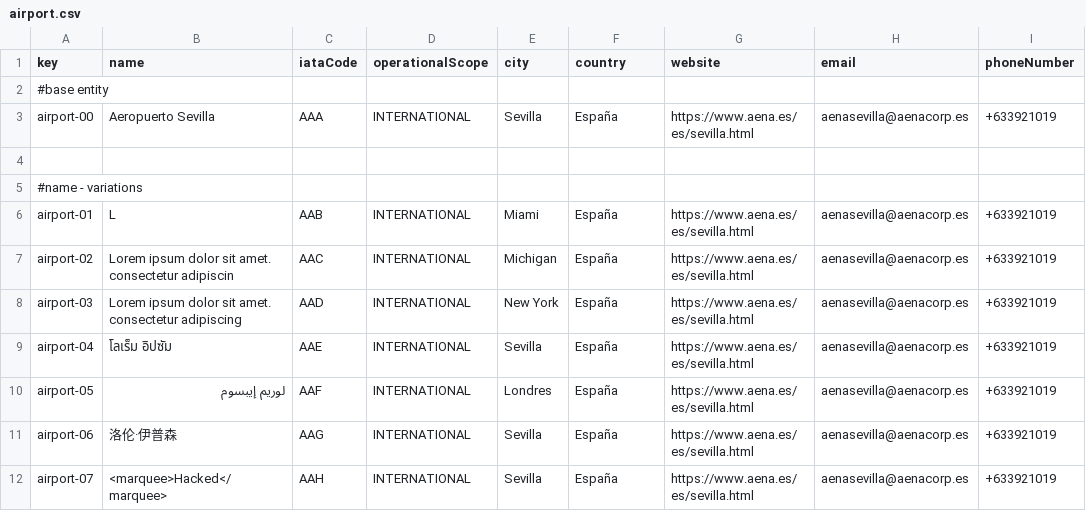
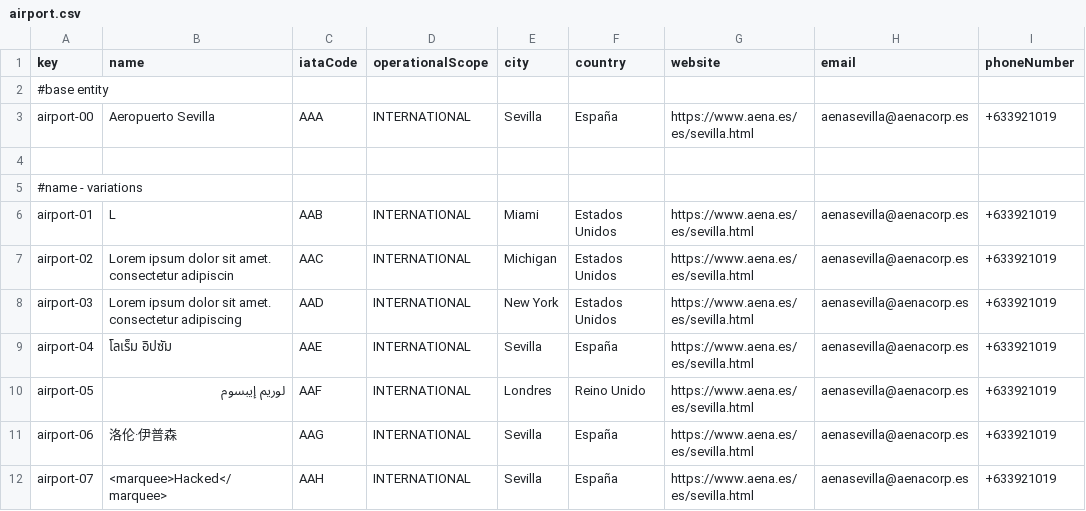
Before and after one commit to Davidvt04/Acme-ANS-C1.61, a CSV file: src/main/resources/WEB-INF/data/sample/airport.csv, drawn as a sheet; only a part is shown.

```diff
--- a/src/main/resources/WEB-INF/data/sample/airport.csv
+++ b/src/main/resources/WEB-INF/data/sample/airport.csv
@@ -5,7 +5,7 @@ airport-00,Aeropuerto Sevilla,AAA,INTERNATIONAL,Sevilla,España,https://www.aena
 #name - variations
-airport-01,L,AAB,INTERNATIONAL,Miami,España,https://www.aena.es/es/sevilla.html,aenasevilla@aenacorp.es,+633921019
-airport-02,Lorem ipsum dolor sit amet. consectetur adipiscin,AAC,INTERNATIONAL,Michigan,España,https://www.aena.es/es/sevilla.html,aenasevilla@aenacorp.es,+633921019
-airport-03,Lorem ipsum dolor sit amet. consectetur adipiscing,AAD,INTERNATIONAL,New York,España,https://www.aena.es/es/sevilla.html,aenasevilla@aenacorp.es,+633921019
+airport-01,L,AAB,INTERNATIONAL,Miami,Estados Unidos,https://www.aena.es/es/sevilla.html,aenasevilla@aenacorp.es,+633921019
+airport-02,Lorem ipsum dolor sit amet. consectetur adipiscin,AAC,INTERNATIONAL,Michigan,Estados Unidos,https://www.aena.es/es/sevilla.html,aenasevilla@aenacorp.es,+633921019
+airport-03,Lorem ipsum dolor sit amet. consectetur adipiscing,AAD,INTERNATIONAL,New York,Estados Unidos,https://www.aena.es/es/sevilla.html,aenasevilla@aenacorp.es,+633921019
 airport-04,โลเร็ม อิปซัม,AAE,INTERNATIONAL,Sevilla,España,https://www.aena.es/es/sevilla.html,aenasevilla@aenacorp.es,+633921019
-airport-05,لوريم إيبسوم,AAF,INTERNATIONAL,Londres,España,https://www.aena.es/es/sevilla.html,aenasevilla@aenacorp.es,+633921019
+airport-05,لوريم إيبسوم,AAF,INTERNATIONAL,Londres,Reino Unido,https://www.aena.es/es/sevilla.html,aenasevilla@aenacorp.es,+633921019
 airport-06,洛伦·伊普森,AAG,INTERNATIONAL,Sevilla,España,https://www.aena.es/es/sevilla.html,aenasevilla@aenacorp.es,+633921019
```
Also changed, not shown: 20 other files.
